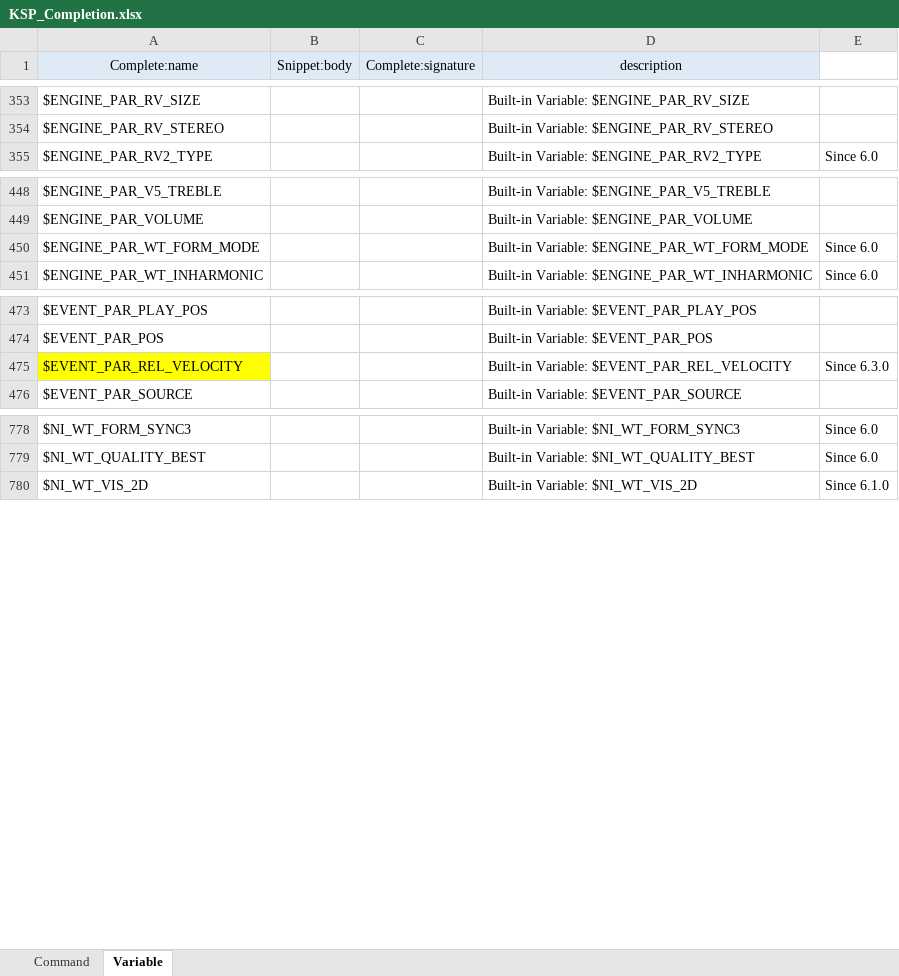
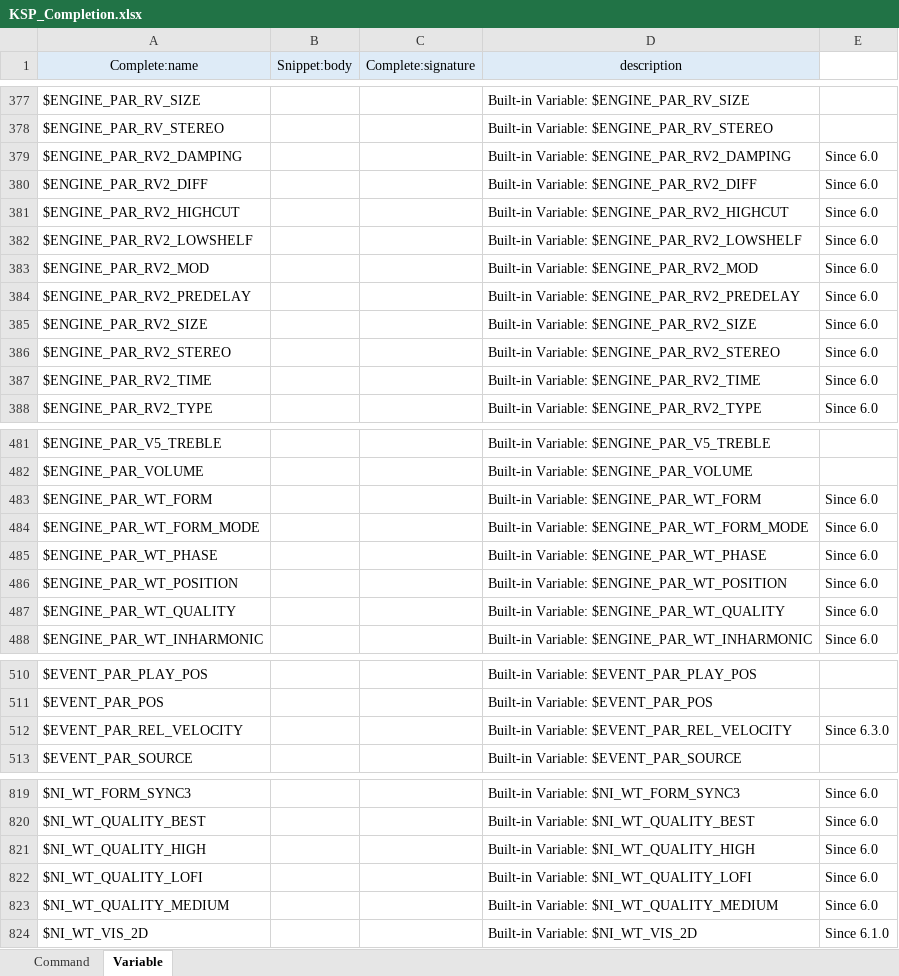
Before and after one commit to r-koubou/vscode-ksp, an Excel workbook: data/KSP_Completion.xlsx, sheet Variable, drawn as a sheet; only a part is shown, gaps mark what is left out; values as stored, in another font and other column widths than the file's, no borders; addresses are those after the commit; the diff covers the shown part only; the diff names each change by its address in the sheet, - before the commit and + after, or states it on an @@ line.

```diff
--- a/data/KSP_Completion.xlsx (sheet Variable)
+++ b/data/KSP_Completion.xlsx (sheet Variable)
+row 379: $ENGINE_PAR_RV2_DAMPING |  |  | Built-in Variable: $ENGINE_PAR_RV2_DAMPING | Since 6.0
+row 380: $ENGINE_PAR_RV2_DIFF |  |  | Built-in Variable: $ENGINE_PAR_RV2_DIFF | Since 6.0
+row 381: $ENGINE_PAR_RV2_HIGHCUT |  |  | Built-in Variable: $ENGINE_PAR_RV2_HIGHCUT | Since 6.0
+row 382: $ENGINE_PAR_RV2_LOWSHELF |  |  | Built-in Variable: $ENGINE_PAR_RV2_LOWSHELF | Since 6.0
+row 383: $ENGINE_PAR_RV2_MOD |  |  | Built-in Variable: $ENGINE_PAR_RV2_MOD | Since 6.0
+row 384: $ENGINE_PAR_RV2_PREDELAY |  |  | Built-in Variable: $ENGINE_PAR_RV2_PREDELAY | Since 6.0
+row 385: $ENGINE_PAR_RV2_SIZE |  |  | Built-in Variable: $ENGINE_PAR_RV2_SIZE | Since 6.0
+row 386: $ENGINE_PAR_RV2_STEREO |  |  | Built-in Variable: $ENGINE_PAR_RV2_STEREO | Since 6.0
+row 387: $ENGINE_PAR_RV2_TIME |  |  | Built-in Variable: $ENGINE_PAR_RV2_TIME | Since 6.0
+row 483: $ENGINE_PAR_WT_FORM |  |  | Built-in Variable: $ENGINE_PAR_WT_FORM | Since 6.0
+row 485: $ENGINE_PAR_WT_PHASE |  |  | Built-in Variable: $ENGINE_PAR_WT_PHASE | Since 6.0
+row 486: $ENGINE_PAR_WT_POSITION |  |  | Built-in Variable: $ENGINE_PAR_WT_POSITION | Since 6.0
+row 487: $ENGINE_PAR_WT_QUALITY |  |  | Built-in Variable: $ENGINE_PAR_WT_QUALITY | Since 6.0
-A512 fill: #FFFF00
+A512 fill: none
+row 821: $NI_WT_QUALITY_HIGH |  |  | Built-in Variable: $NI_WT_QUALITY_HIGH | Since 6.0
+row 822: $NI_WT_QUALITY_LOFI |  |  | Built-in Variable: $NI_WT_QUALITY_LOFI | Since 6.0
+row 823: $NI_WT_QUALITY_MEDIUM |  |  | Built-in Variable: $NI_WT_QUALITY_MEDIUM | Since 6.0
```
Also changed, not shown: 28 added rows and cell formats elsewhere in this sheet, formulas that keep their value, 8 other files.
